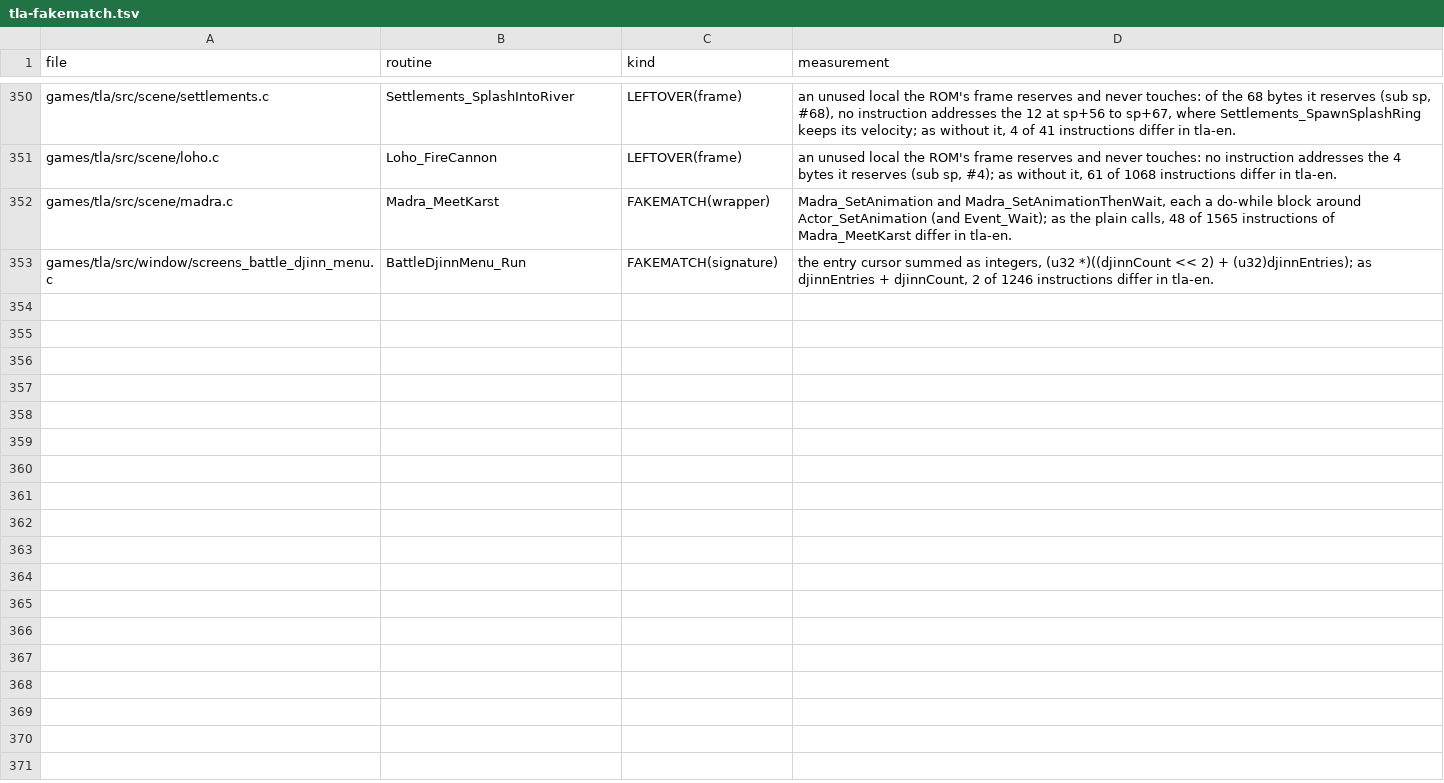
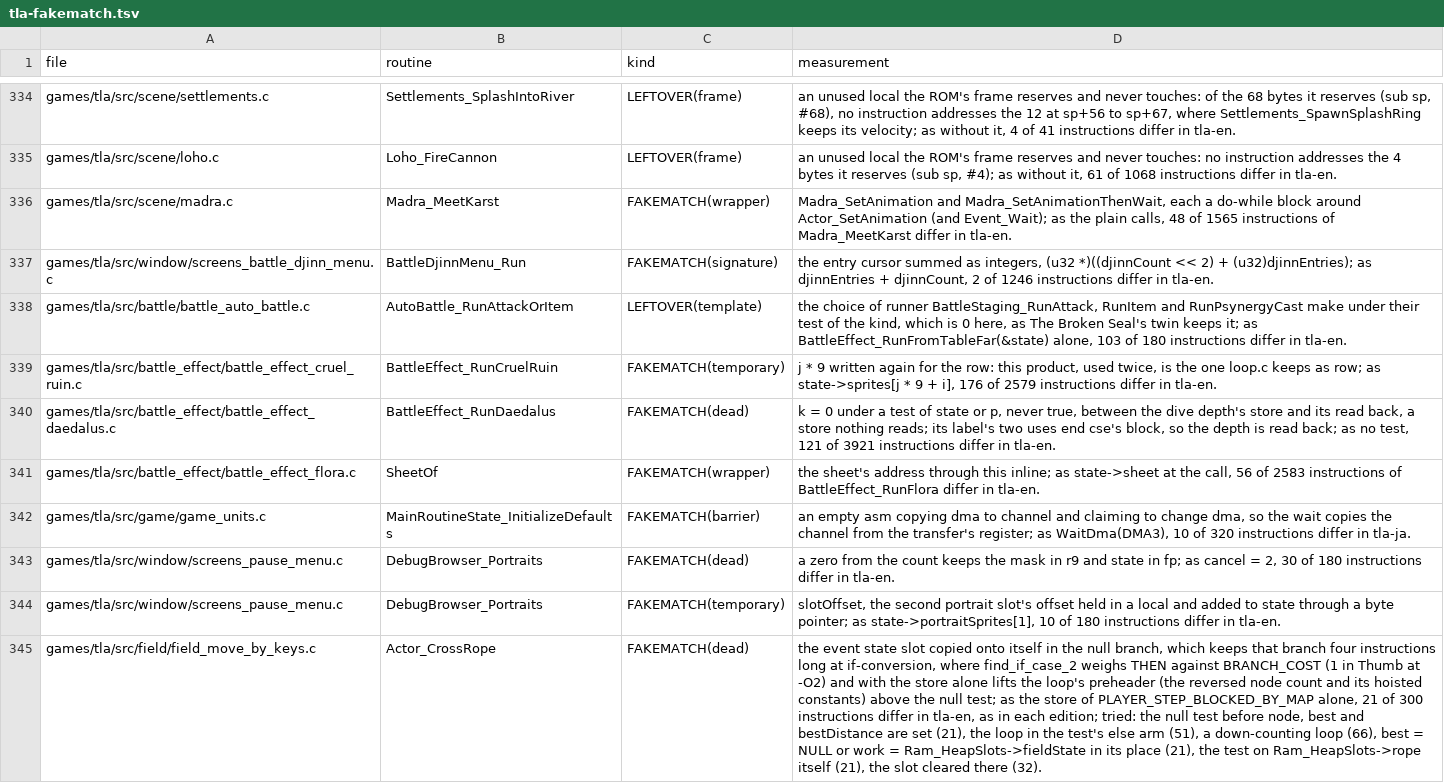
Before and after one commit to PascalPixel/alchemy-devtools, a TSV file: evidence/tla-fakematch.tsv, drawn as a sheet; only a part is shown, gaps mark what is left out; the diff covers the shown part only; the diff names each change by its address in the sheet, - before the commit and + after, or states it on an @@ line.

```diff
--- a/evidence/tla-fakematch.tsv
+++ b/evidence/tla-fakematch.tsv
+row 338: games/tla/src/battle/battle_auto_battle.c | AutoBattle_RunAttackOrItem | LEFTOVER(template) | the choice of runner BattleStaging_RunAttack, RunItem and RunPsynergyCast make under their test of the kind, which is 0 here, as The Broken Seal's twin keeps it; as BattleEffect_RunFromTableFar(&state) alone, 103 of 180 instructions differ in tla-en.
+row 339: games/tla/src/battle_effect/battle_effect_cruel_ruin.c | BattleEffect_RunCruelRuin | FAKEMATCH(temporary) | j * 9 written again for the row: this product, used twice, is the one loop.c keeps as row; as state->sprites[j * 9 + i], 176 of 2579 instructions differ in tla-en.
+row 340: games/tla/src/battle_effect/battle_effect_daedalus.c | BattleEffect_RunDaedalus | FAKEMATCH(dead) | k = 0 under a test of state or p, never true, between the dive depth's store and its read back, a store nothing reads; its label's two uses end cse's block, so the depth is read back; as no test, 121 of 3921 instructions differ in tla-en.
+row 341: games/tla/src/battle_effect/battle_effect_flora.c | SheetOf | FAKEMATCH(wrapper) | the sheet's address through this inline; as state->sheet at the call, 56 of 2583 instructions of BattleEffect_RunFlora differ in tla-en.
+row 342: games/tla/src/game/game_units.c | MainRoutineState_InitializeDefaults | FAKEMATCH(barrier) | an empty asm copying dma to channel and claiming to change dma, so the wait copies the channel from the transfer's register; as WaitDma(DMA3), 10 of 320 instructions differ in tla-ja.
+row 343: games/tla/src/window/screens_pause_menu.c | DebugBrowser_Portraits | FAKEMATCH(dead) | a zero from the count keeps the mask in r9 and state in fp; as cancel = 2, 30 of 180 instructions differ in tla-en.
+row 344: games/tla/src/window/screens_pause_menu.c | DebugBrowser_Portraits | FAKEMATCH(temporary) | slotOffset, the second portrait slot's offset held in a local and added to state through a byte pointer; as state->portraitSprites[1], 10 of 180 instructions differ in tla-en.
+row 345: games/tla/src/field/field_move_by_keys.c | Actor_CrossRope | FAKEMATCH(dead) | the event state slot copied onto itself in the null branch, which keeps that branch four instructions long at if-conversion, where find_if_case_2 weighs THEN against BRANCH_COST (1 in Thumb at -O2) and with the store alone lifts the loop's preheader (the reversed node count and its hoisted constants) above the null test; as the store of PLAYER_STEP_BLOCKED_BY_MAP alone, 21 of 300 instructions differ in tla-en, as in each edition; tried: the null test before node, best and bestDistance are set (21), the loop in the test's else arm (51), a down-counting loop (66), best = NULL or work = Ram_HeapSlots->fieldState in its place (21), the test on Ram_HeapSlots->rope itself (21), the slot cleared there (32).
```
Also changed, not shown: 8 added rows and 16 removed rows elsewhere in this file, evidence/tbs-fakematch.tsv, 2 other files.
